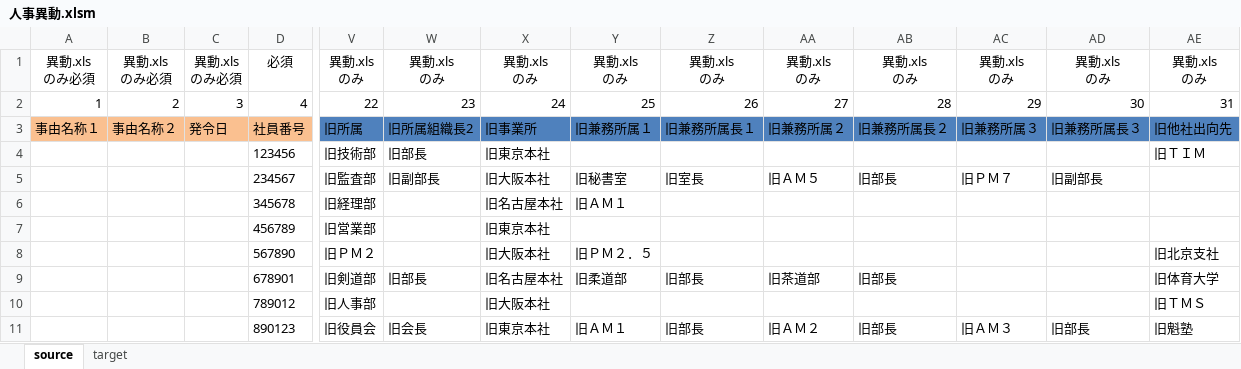
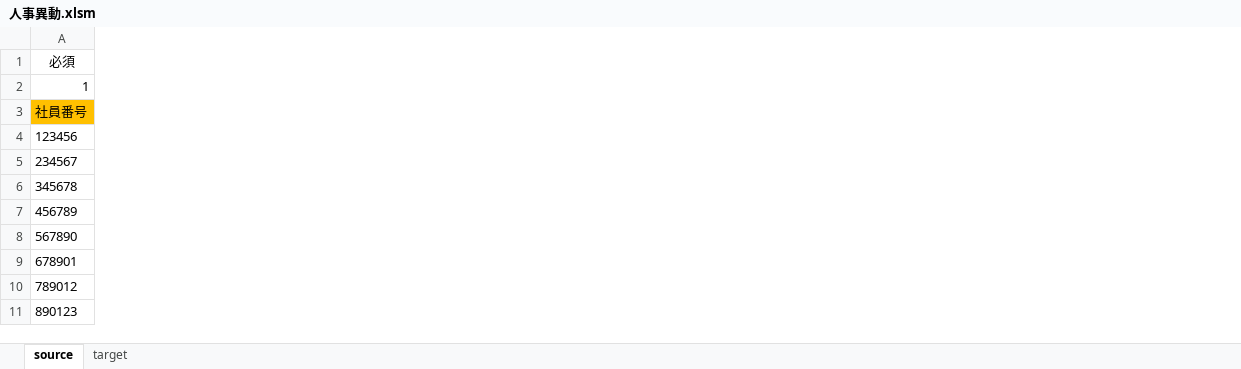
Before and after one commit to shiraco/PersonnelChanges, an Excel workbook: 人事異動.xlsm, sheet source, drawn as a sheet; only a part is shown, gaps mark what is left out; values as stored, in another font and other column widths than the file's, no borders; table styles not drawn; removed rows and columns are numbered as before the commit, all else as after; rows hold the shown columns only; ↵ is a line break in a cell; the diff covers the shown part only; the diff names each change by its address in the sheet, - before the commit and + after, or states it on an @@ line.

```diff
--- a/人事異動.xlsm (sheet source)
+++ b/人事異動.xlsm (sheet source)
-column A, row 1: 異動.xls ↵ のみ必須; row 3: 事由名称１
-column B, row 1: 異動.xls ↵ のみ必須; row 3: 事由名称２
-column C, row 1: 異動.xls ↵ のみ必須; row 3: 発令日
-column V, row 1: 異動.xls ↵ のみ; rows 3-11: 旧所属 | 旧技術部 | 旧監査部 | 旧経理部 | 旧営業部 | 旧ＰＭ２ | 旧剣道部 | 旧人事部 | 旧役員会
-column W, row 1: 異動.xls ↵ のみ; rows 3-11: 旧所属組織長2 | 旧部長 | 旧副部長 |  |  |  | 旧部長 |  | 旧会長
-column X, row 1: 異動.xls ↵ のみ; rows 3-11: 旧事業所 | 旧東京本社 | 旧大阪本社 | 旧名古屋本社 | 旧東京本社 | 旧大阪本社 | 旧名古屋本社 | 旧大阪本社 | 旧東京本社
-column Y, row 1: 異動.xls ↵ のみ; rows 3-11: 旧兼務所属１ |  | 旧秘書室 | 旧ＡＭ１ |  | 旧ＰＭ２．５ | 旧柔道部 |  | 旧ＡＭ１
-column Z, row 1: 異動.xls ↵ のみ; rows 3-11: 旧兼務所属長１ |  | 旧室長 |  |  |  | 旧部長 |  | 旧部長
-column AA, row 1: 異動.xls ↵ のみ; rows 3-11: 旧兼務所属２ |  | 旧ＡＭ５ |  |  |  | 旧茶道部 |  | 旧ＡＭ２
-column AB, row 1: 異動.xls ↵ のみ; rows 3-11: 旧兼務所属長２ |  | 旧部長 |  |  |  | 旧部長 |  | 旧部長
-column AC, row 1: 異動.xls ↵ のみ; rows 3-11: 旧兼務所属３ |  | 旧ＰＭ７ |  |  |  |  |  | 旧ＡＭ３
-column AD, row 1: 異動.xls ↵ のみ; rows 3-11: 旧兼務所属長３ |  | 旧副部長 |  |  |  |  |  | 旧部長
-column AE, row 1: 異動.xls ↵ のみ; rows 3-11: 旧他社出向先 | 旧ＴＩＭ |  |  |  | 旧北京支社 | 旧体育大学 | 旧ＴＭＳ | 旧魁塾
-row 2: 1 | 2 | 3 | 4 | 22 | 23 | 24 | 25 | 26 | 27 | 28 | 29 | 30 | 31
+row 2: 1
-A3 fill: #FAC090
+A3 fill: #FFC000
```
Also changed, not shown: cell formats elsewhere in this sheet, sheet target, 1 other file.
